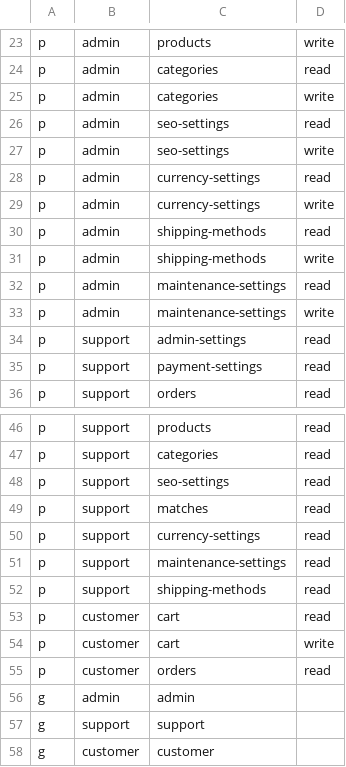
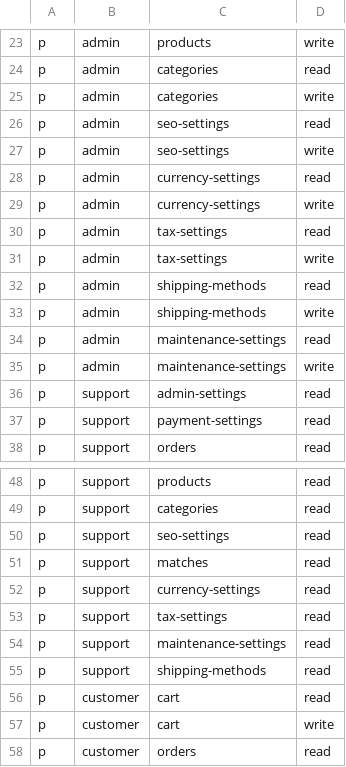
Before and after one commit to mrhoseah/tawi-ecomm, a CSV file: casbin/policy.csv, drawn as a sheet; only a part is shown, gaps mark what is left out; the shorter side is filled out with more unchanged rows.

```diff
--- a/casbin/policy.csv
+++ b/casbin/policy.csv
@@ -29,2 +29,4 @@ p, admin, currency-settings, read
 p, admin, currency-settings, write
+p, admin, tax-settings, read
+p, admin, tax-settings, write
 p, admin, shipping-methods, read
@@ -50,2 +52,3 @@ p, support, matches, read
 p, support, currency-settings, read
+p, support, tax-settings, read
 p, support, maintenance-settings, read
```
Also changed, not shown: 5 other files.
